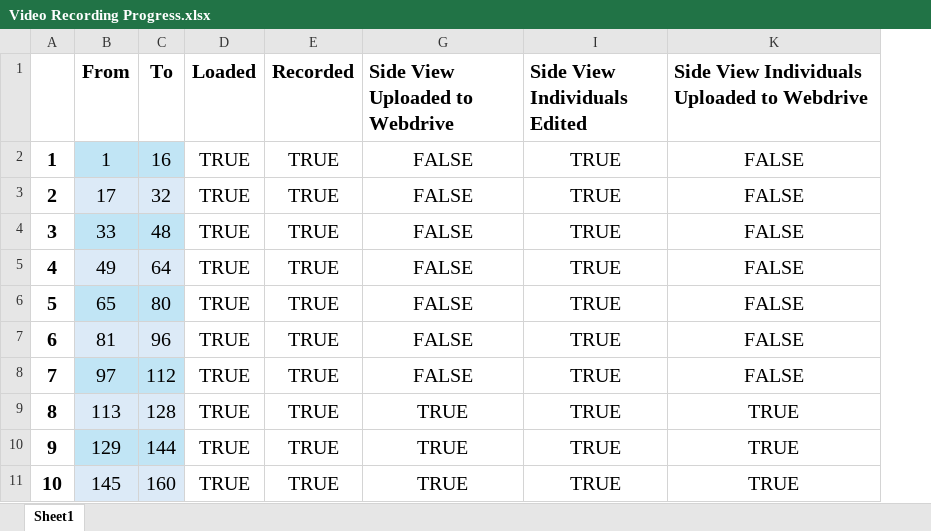
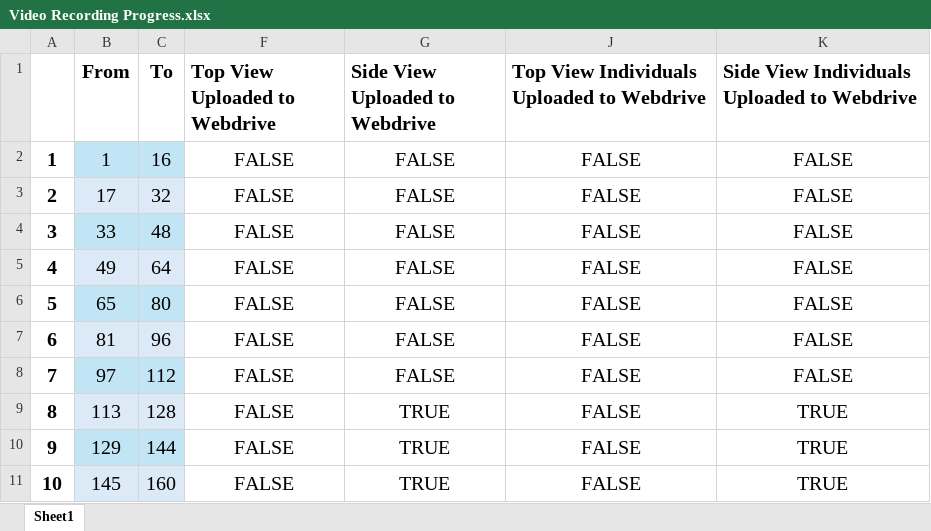
Before and after one commit to fcortevargas/Thesis, an Excel workbook: Documentation/Video Recording Progress.xlsx, sheet Sheet1, drawn as a sheet; only a part is shown; values as stored, in another font and other column widths than the file's, no borders; conditional formats not drawn; removed rows and columns are numbered as before the commit, all else as after; the diff names each change by its address in the sheet, - before the commit and + after, or states it on an @@ line.

Commit message:
:memo: Updated video recording progress log.

```diff
--- a/Documentation/Video Recording Progress.xlsx (sheet Sheet1)
+++ b/Documentation/Video Recording Progress.xlsx (sheet Sheet1)
@@ column D (Loaded) hidden, rows 2-11: all TRUE @@
@@ column E (Recorded) hidden, rows 2-11: all TRUE @@
@@ column F (Top View Uploaded to Webdrive) unhidden, rows 2-11: all FALSE @@
@@ column I (Side View Individuals Edited) hidden, rows 2-11: all TRUE @@
@@ column J unhidden, rows 1-11: Top View Individuals Uploaded to Webdrive | FALSE | FALSE | FALSE | FALSE | FALSE | FALSE | FALSE | FALSE | FALSE | FALSE @@
```
Also changed, not shown: hidden cells, 2 other files.
